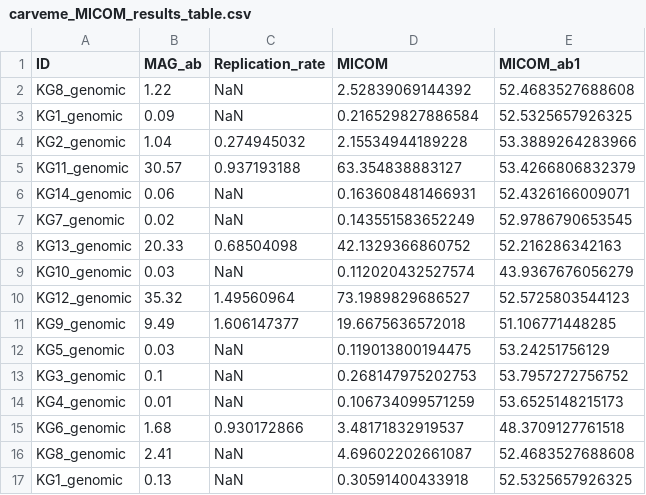
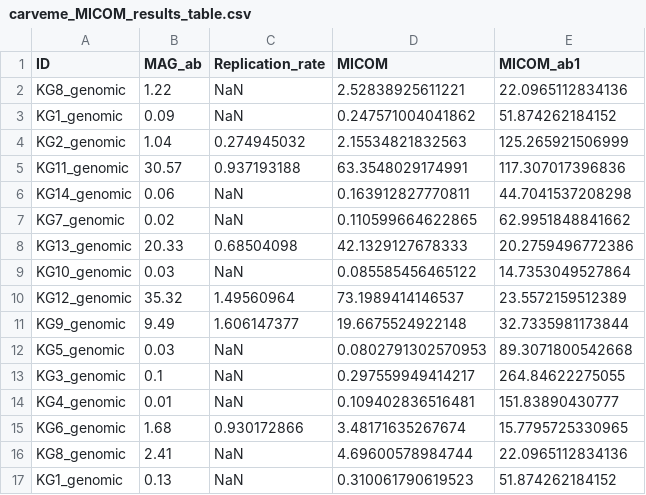
Before and after one commit to YunliEricHsieh/IMIC, a CSV file: table/predicted_growth/carveme_MICOM_results_table.csv, drawn as a sheet; only a part is shown; the diff covers the shown part only.

```diff
--- a/table/predicted_growth/carveme_MICOM_results_table.csv
+++ b/table/predicted_growth/carveme_MICOM_results_table.csv
@@ -1,17 +1,17 @@
 ID,MAG_ab,Replication_rate,MICOM,MICOM_ab1
-KG8_genomic,1.22,NaN,2.52839069144392,52.4683527688608
-KG1_genomic,0.09,NaN,0.216529827886584,52.5325657926325
-KG2_genomic,1.04,0.274945032,2.15534944189228,53.3889264283966
-KG11_genomic,30.57,0.937193188,63.354838883127,53.4266806832379
-KG14_genomic,0.06,NaN,0.163608481466931,52.4326166009071
-KG7_genomic,0.02,NaN,0.143551583652249,52.9786790653545
-KG13_genomic,20.33,0.68504098,42.1329366860752,52.216286342163
-KG10_genomic,0.03,NaN,0.112020432527574,43.9367676056279
-KG12_genomic,35.32,1.49560964,73.1989829686527,52.5725803544123
-KG9_genomic,9.49,1.606147377,19.6675636572018,51.106771448285
-KG5_genomic,0.03,NaN,0.119013800194475,53.24251756129
-KG3_genomic,0.1,NaN,0.268147975202753,53.7957272756752
-KG4_genomic,0.01,NaN,0.106734099571259,53.6525148215173
-KG6_genomic,1.68,0.930172866,3.48171832919537,48.3709127761518
-KG8_genomic,2.41,NaN,4.69602202661087,52.4683527688608
-KG1_genomic,0.13,NaN,0.30591400433918,52.5325657926325
+KG8_genomic,1.22,NaN,2.52838925611221,22.0965112834136
+KG1_genomic,0.09,NaN,0.247571004041862,51.874262184152
+KG2_genomic,1.04,0.274945032,2.15534821832563,125.265921506999
+KG11_genomic,30.57,0.937193188,63.3548029174991,117.307017396836
+KG14_genomic,0.06,NaN,0.163912827770811,44.7041537208298
+KG7_genomic,0.02,NaN,0.110599664622865,62.9951848841662
+KG13_genomic,20.33,0.68504098,42.1329127678333,20.2759496772386
+KG10_genomic,0.03,NaN,0.085585456465122,14.7353049527864
+KG12_genomic,35.32,1.49560964,73.1989414146537,23.5572159512389
+KG9_genomic,9.49,1.606147377,19.6675524922148,32.7335981173844
+KG5_genomic,0.03,NaN,0.0802791302570953,89.3071800542668
+KG3_genomic,0.1,NaN,0.297559949414217,264.84622275055
+KG4_genomic,0.01,NaN,0.109402836516481,151.83890430777
+KG6_genomic,1.68,0.930172866,3.48171635267674,15.7795725330965
+KG8_genomic,2.41,NaN,4.69600578984744,22.0965112834136
+KG1_genomic,0.13,NaN,0.310061790619523,51.874262184152
```
Also changed, not shown: 108 edited cells elsewhere in this file, table/predicted_growth/consensus_MICOM_results_table.csv, table/predicted_growth/gapseq_MICOM_results_table.csv, 1 other file.
